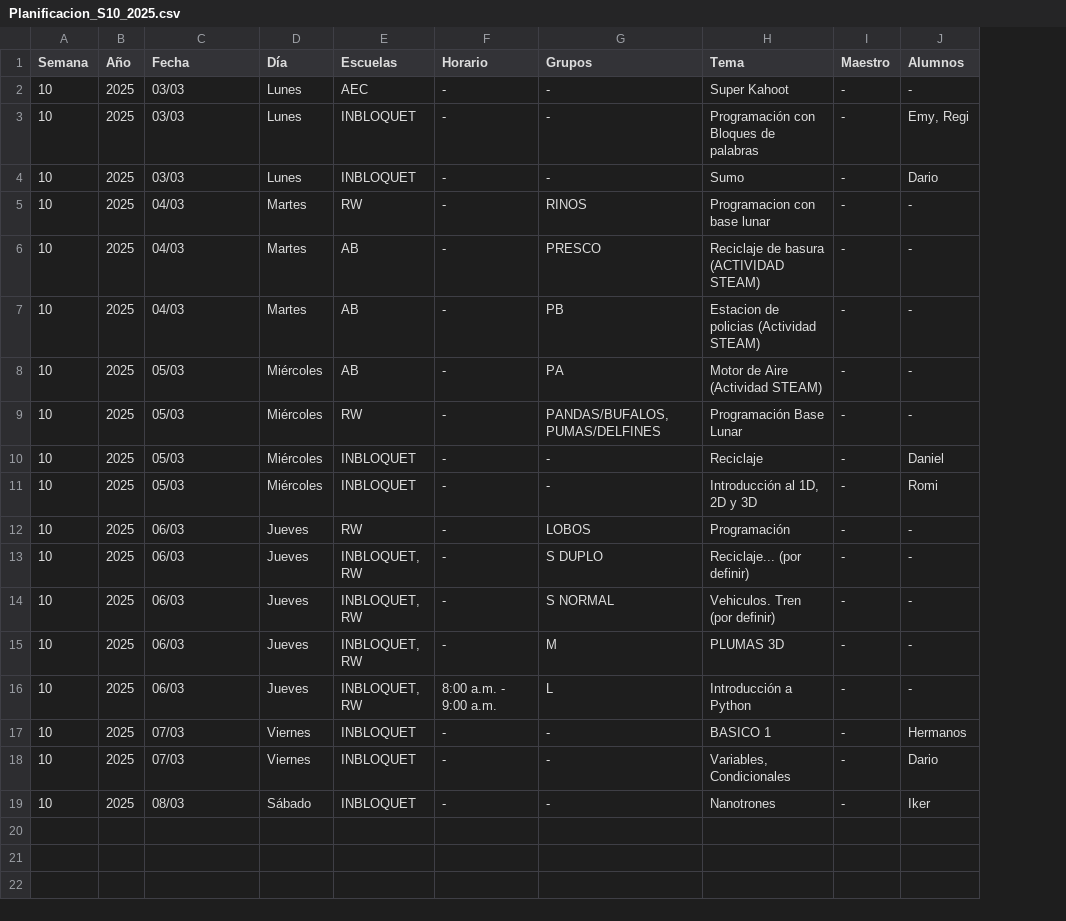
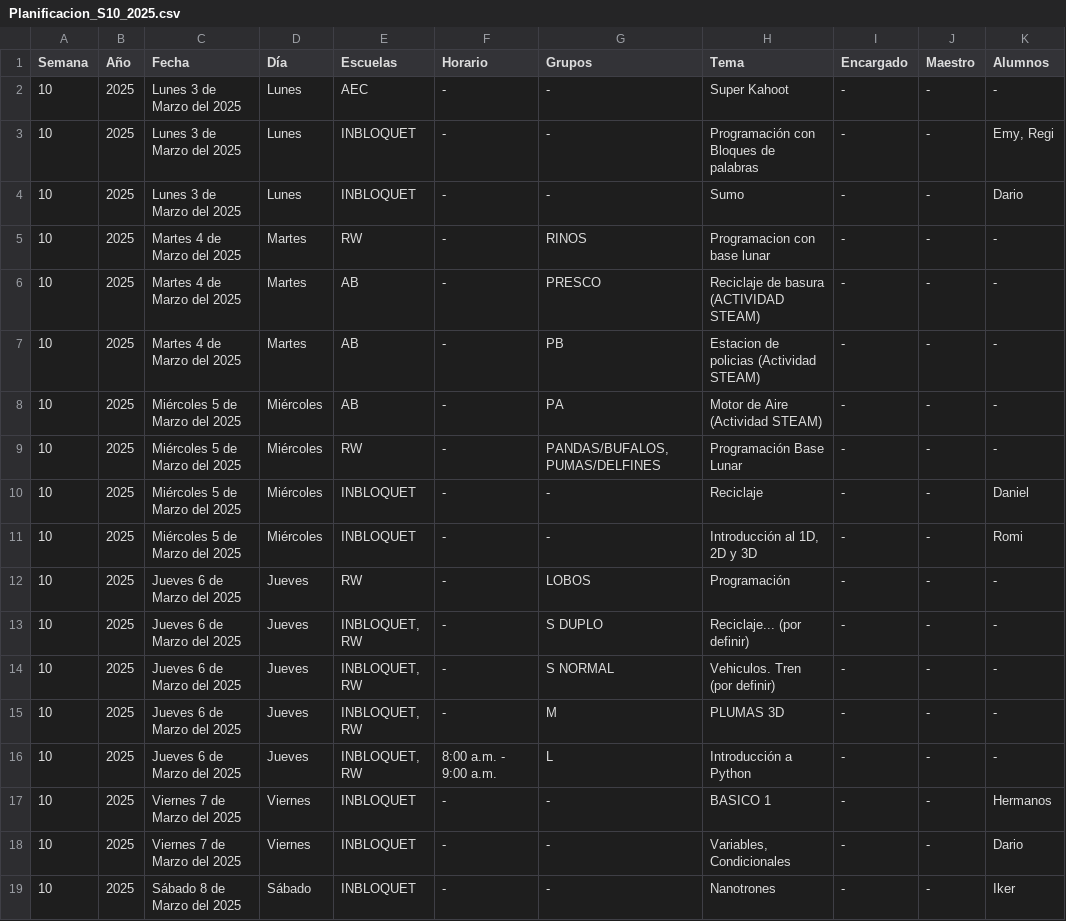
Before and after one commit to DerekRojGar/Inbloquet-Planner, a CSV file: Planificacion_S10_2025.csv, drawn as a sheet; only a part is shown; the diff names each change by its address in the sheet, - before the commit and + after, or states it on an @@ line.

Commit message:
estetica, encargado y excel mejorado
se mejoró la distribución inicial de la página, se agregaron botones para hacer agradable la interfaz y el excel ya se exporta como se pidió

```diff
--- a/Planificacion_S10_2025.csv
+++ b/Planificacion_S10_2025.csv
+column I (Encargado), rows 2-19: all -
-C2:C4 (Fecha): 03/03
+C2:C4 (Fecha): Lunes 3 de Marzo del 2025
-C5:C7 (Fecha): 04/03
+C5:C7 (Fecha): Martes 4 de Marzo del 2025
-C8:C11 (Fecha): 05/03
+C8:C11 (Fecha): Miércoles 5 de Marzo del 2025
-C12:C16 (Fecha): 06/03
+C12:C16 (Fecha): Jueves 6 de Marzo del 2025
-C17:C18 (Fecha): 07/03
+C17:C18 (Fecha): Viernes 7 de Marzo del 2025
-C19 (Fecha): 08/03
+C19 (Fecha): Sábado 8 de Marzo del 2025
```
Also changed, not shown: actividades.csv, 5 other files.
